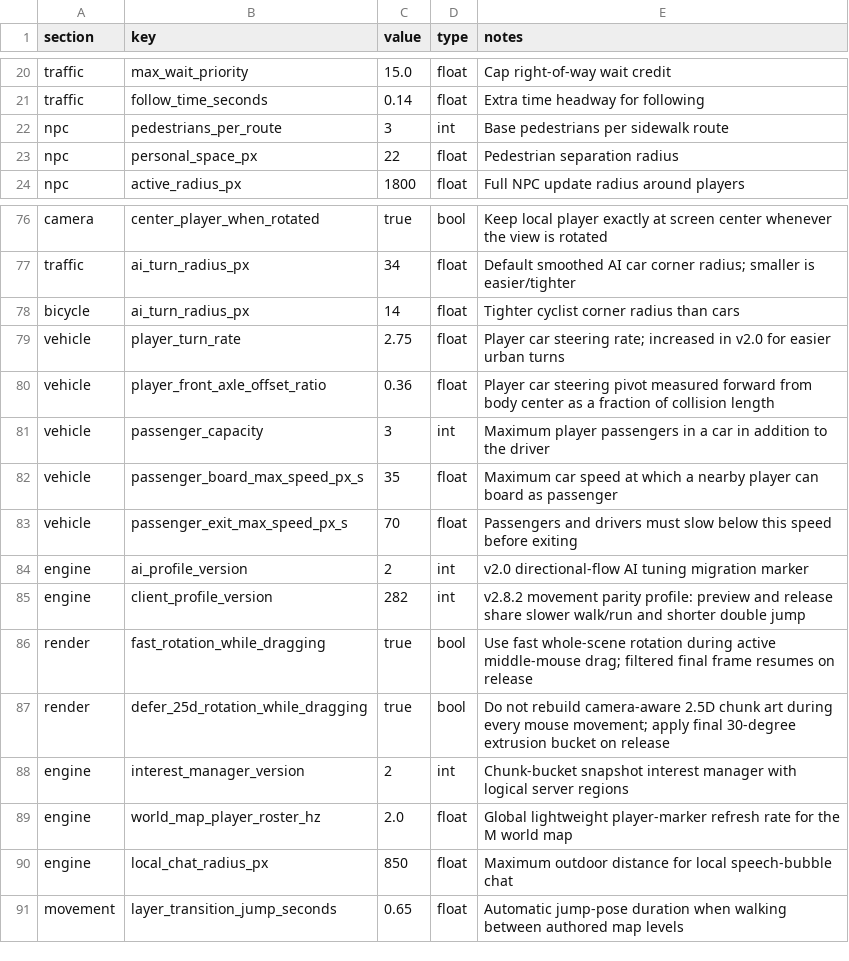
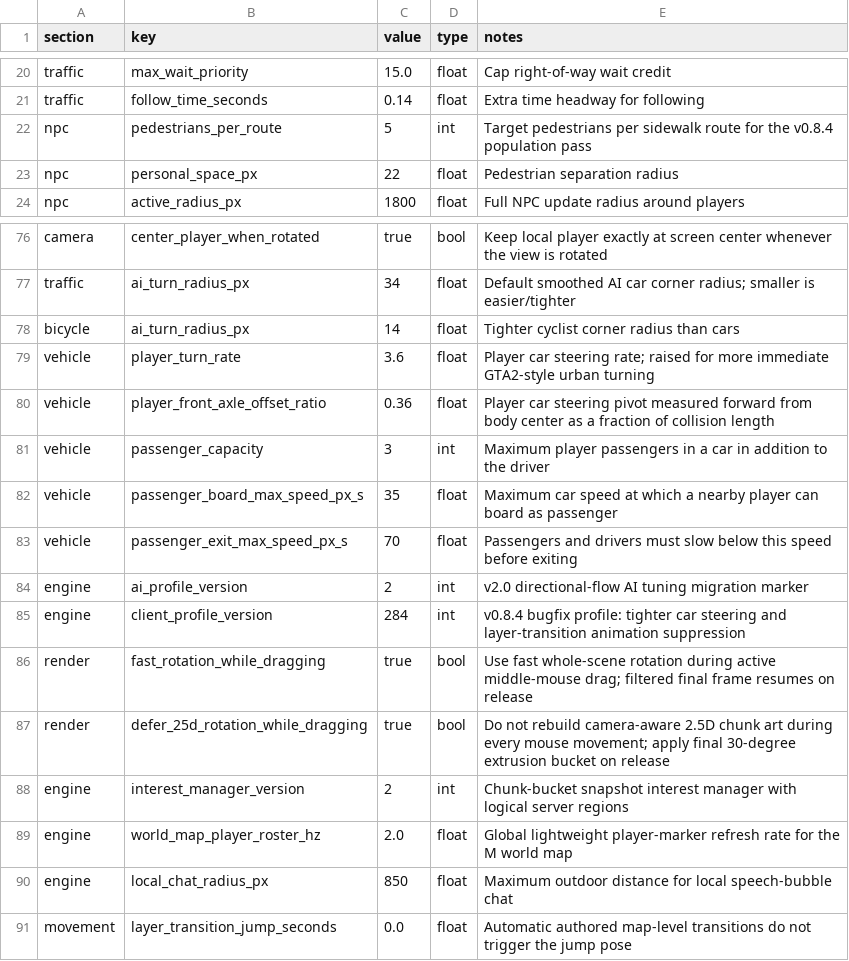
Before and after one commit to goodnighthawk/Open-Night, a CSV file: config/game_settings.csv, drawn as a sheet; only a part is shown, gaps mark what is left out.

Commit message:
Start v0.8.4 gameplay bugfix tuning

```diff
--- a/config/game_settings.csv
+++ b/config/game_settings.csv
@@ -21,3 +21,3 @@ traffic,max_wait_priority,15.0,float,Cap right-of-way wait credit
 traffic,follow_time_seconds,0.14,float,Extra time headway for following
-npc,pedestrians_per_route,3,int,Base pedestrians per sidewalk route
+npc,pedestrians_per_route,5,int,Target pedestrians per sidewalk route for the v0.8.4 population pass
 npc,personal_space_px,22,float,Pedestrian separation radius
@@ -78,3 +78,3 @@ traffic,ai_turn_radius_px,34,float,Default smoothed AI car corner radius; smalle
 bicycle,ai_turn_radius_px,14,float,Tighter cyclist corner radius than cars
-vehicle,player_turn_rate,2.75,float,Player car steering rate; increased in v2.0 for easier urban turns
+vehicle,player_turn_rate,3.6,float,Player car steering rate; raised for more immediate GTA2-style urban turning
 vehicle,player_front_axle_offset_ratio,0.36,float,Player car steering pivot measured forward from body center as a fraction of collision length
@@ -84,3 +84,3 @@ vehicle,passenger_exit_max_speed_px_s,70,float,Passengers and drivers must slow
 engine,ai_profile_version,2,int,v2.0 directional-flow AI tuning migration marker
-engine,client_profile_version,282,int,v2.8.2 movement parity profile: preview and release share slower walk/run and shorter double jump
+engine,client_profile_version,284,int,v0.8.4 bugfix profile: tighter car steering and layer-transition animation suppression
 render,fast_rotation_while_dragging,true,bool,Use fast whole-scene rotation during active middle-mouse drag; filtered final frame resumes on release
@@ -90,2 +90,2 @@ engine,world_map_player_roster_hz,2.0,float,Global lightweight player-marker ref
 engine,local_chat_radius_px,850,float,Maximum outdoor distance for local speech-bubble chat
-movement,layer_transition_jump_seconds,0.65,float,Automatic jump-pose duration when walking between authored map levels
+movement,layer_transition_jump_seconds,0.0,float,Automatic authored map-level transitions do not trigger the jump pose
```
